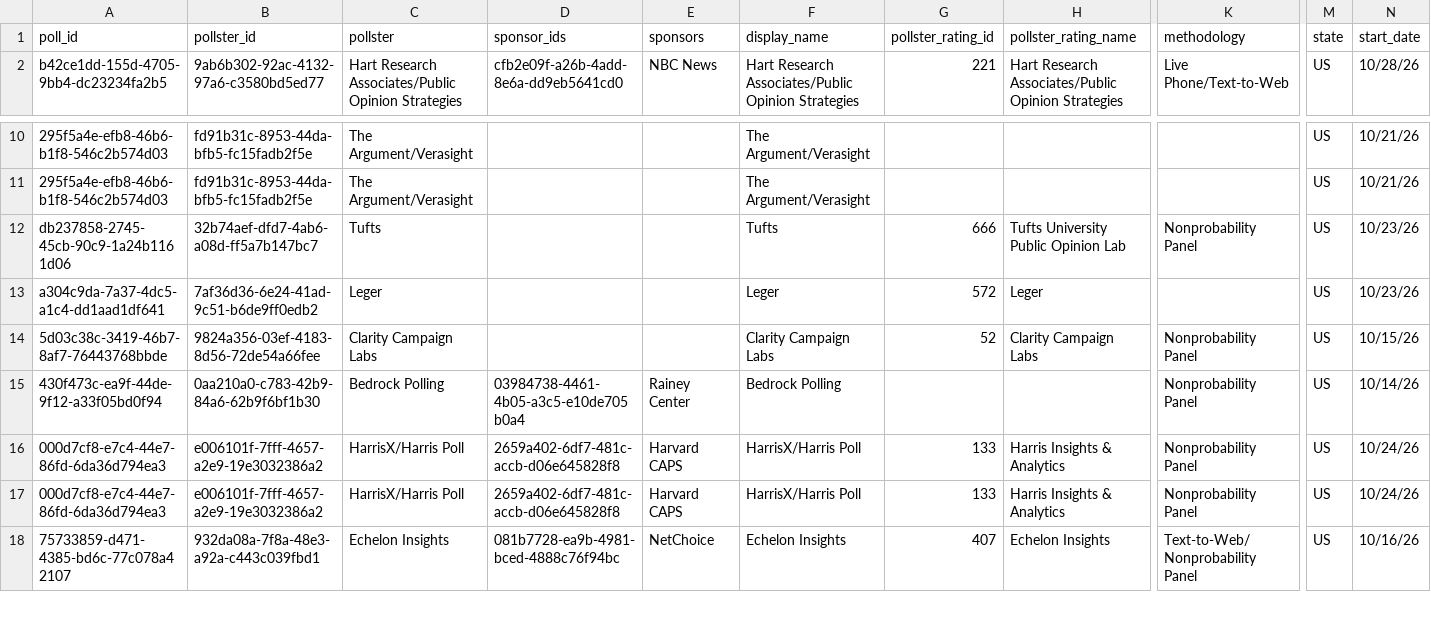
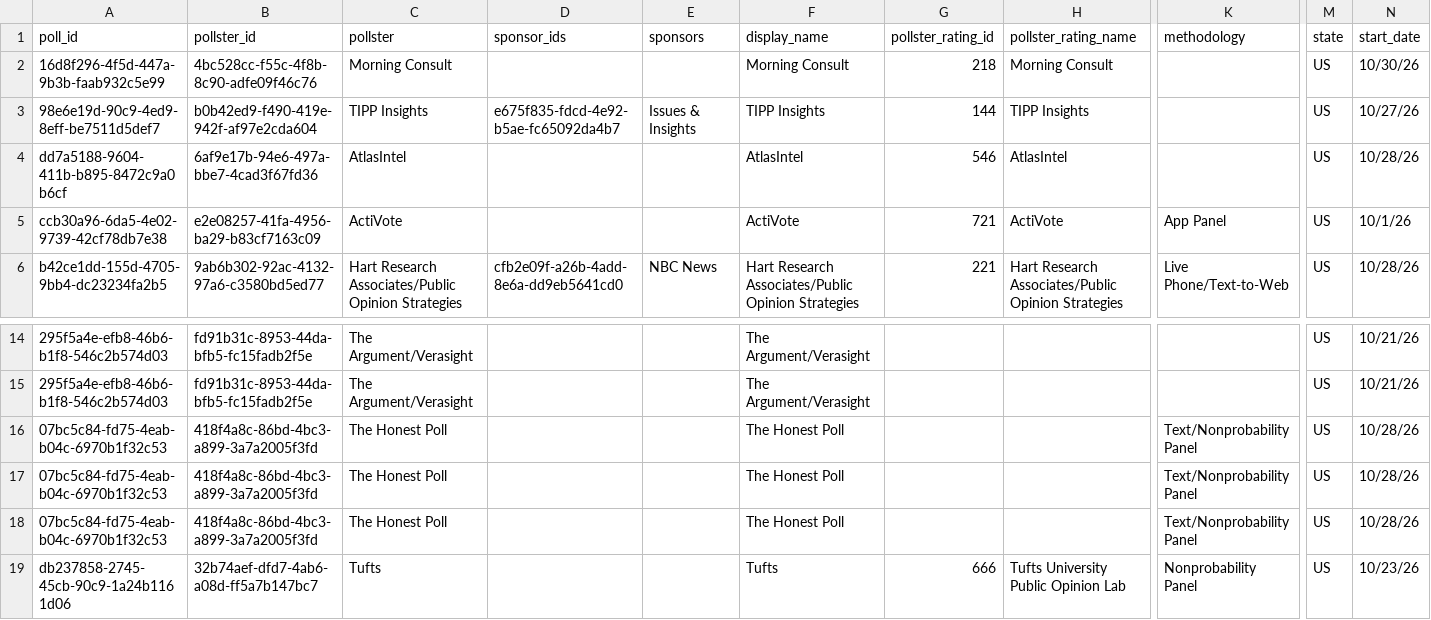
Before and after one commit to ajnutt24/Research-Papers, a CSV file: midterms-2026/data_store/manual/nyt/president.csv, drawn as a sheet; only a part is shown, gaps mark what is left out; the shorter side is filled out with more unchanged rows; rows hold the shown columns only; the diff names each change by its address in the sheet, - before the commit and + after, or states it on an @@ line.

```diff
--- a/midterms-2026/data_store/manual/nyt/president.csv
+++ b/midterms-2026/data_store/manual/nyt/president.csv
+row 2: 16d8f296-4f5d-447a-9b3b-faab932c5e99 | 4bc528cc-f55c-4f8b-8c90-adfe09f46c76 | Morning Consult |  |  | Morning Consult | 218 | Morning Consult |  | US | 10/30/26
+row 3: 98e6e19d-90c9-4ed9-8eff-be7511d5def7 | b0b42ed9-f490-419e-942f-af97e2cda604 | TIPP Insights | e675f835-fdcd-4e92-b5ae-fc65092da4b7 | Issues & Insights | TIPP Insights | 144 | TIPP Insights |  | US | 10/27/26
+row 4: dd7a5188-9604-411b-b895-8472c9a0b6cf | 6af9e17b-94e6-497a-bbe7-4cad3f67fd36 | AtlasIntel |  |  | AtlasIntel | 546 | AtlasIntel |  | US | 10/28/26
+row 5: ccb30a96-6da5-4e02-9739-42cf78db7e38 | e2e08257-41fa-4956-ba29-b83cf7163c09 | ActiVote |  |  | ActiVote | 721 | ActiVote | App Panel | US | 10/1/26
+row 16: 07bc5c84-fd75-4eab-b04c-6970b1f32c53 | 418f4a8c-86bd-4bc3-a899-3a7a2005f3fd | The Honest Poll |  |  | The Honest Poll |  |  | Text/Nonprobability Panel | US | 10/28/26
+row 17: 07bc5c84-fd75-4eab-b04c-6970b1f32c53 | 418f4a8c-86bd-4bc3-a899-3a7a2005f3fd | The Honest Poll |  |  | The Honest Poll |  |  | Text/Nonprobability Panel | US | 10/28/26
+row 18: 07bc5c84-fd75-4eab-b04c-6970b1f32c53 | 418f4a8c-86bd-4bc3-a899-3a7a2005f3fd | The Honest Poll |  |  | The Honest Poll |  |  | Text/Nonprobability Panel | US | 10/28/26
```
Also changed, not shown: 4 other files.
